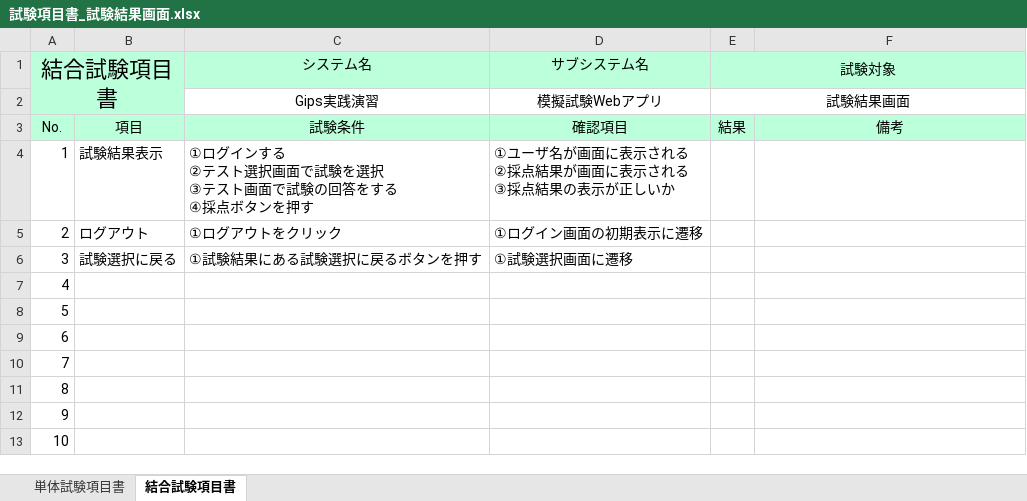
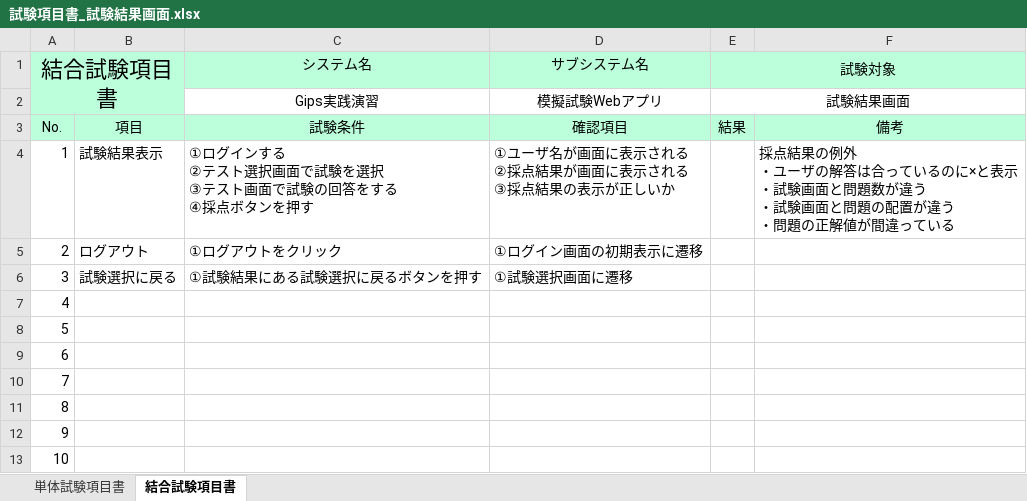
Before and after one commit to gips-yoshikawa/SYLPH-Project, an Excel workbook: 試験設計書/試験項目書_試験結果画面.xlsx, sheet 結合試験項目書, drawn as a sheet; values as stored, in another font and other column widths than the file's, no borders; ↵ is a line break in a cell; the diff names each change by its address in the sheet, - before the commit and + after, or states it on an @@ line.

```diff
--- a/試験設計書/試験項目書_試験結果画面.xlsx (sheet 結合試験項目書)
+++ b/試験設計書/試験項目書_試験結果画面.xlsx (sheet 結合試験項目書)
-F4: (empty)
+F4: 採点結果の例外 ↵ ・ユーザの解答は合っているのに×と表示 ↵ ・試験画面と問題数が違う ↵ ・試験画面と問題の配置が違う ↵ ・問題の正解値が間違っている
```
Also changed, not shown: sheet 単体試験項目書.
